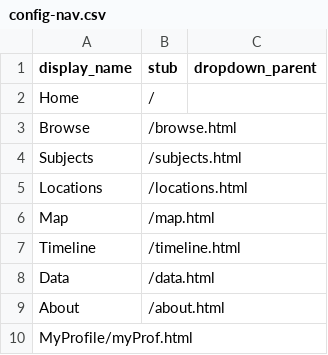
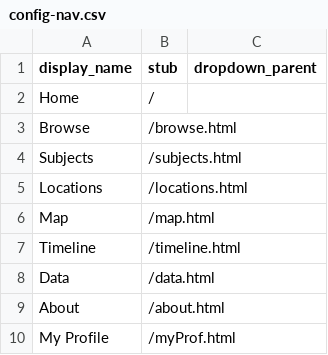
Before and after one commit to dharanpreethi/CollectionBuilderDemo, a CSV file: _data/config-nav.csv, drawn as a sheet; removed rows and columns are numbered as before the commit, all else as after; the diff names each change by its address in the sheet, - before the commit and + after, or states it on an @@ line.

Commit message:
Update config-nav.csv

```diff
--- a/_data/config-nav.csv
+++ b/_data/config-nav.csv
-row 10: MyProfile/myProf.html
+row 10: My Profile | /myProf.html
```
